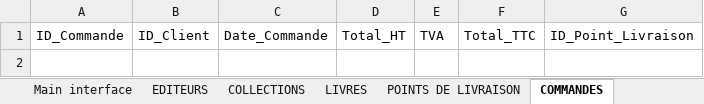
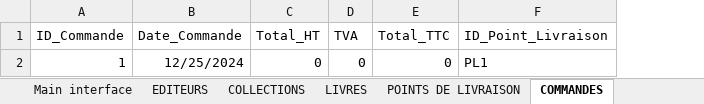
Before and after one commit to AmineMahdioui/biblioth-que-VBA, an Excel workbook: Gestion de biblioxlsm.xlsm, sheet COMMANDES, drawn as a sheet; values as stored, in another font and other column widths than the file's, no borders; removed rows and columns are numbered as before the commit, all else as after; the diff names each change by its address in the sheet, - before the commit and + after, or states it on an @@ line.

Commit message:
TODO `Commande` and validation fix

```diff
--- a/Gestion de biblioxlsm.xlsm (sheet COMMANDES)
+++ b/Gestion de biblioxlsm.xlsm (sheet COMMANDES)
-column B (ID_Client), empty
+row 2: 1 | 12/25/2024 | 0 | 0 | 0 | PL1
```
Also changed, not shown: sheet LIVRES, sheet EDITEURS, sheet POINTS DE LIVRAISON, sheet COLLECTIONS, sheet DETAILS COMMANDES, 1 other file.
